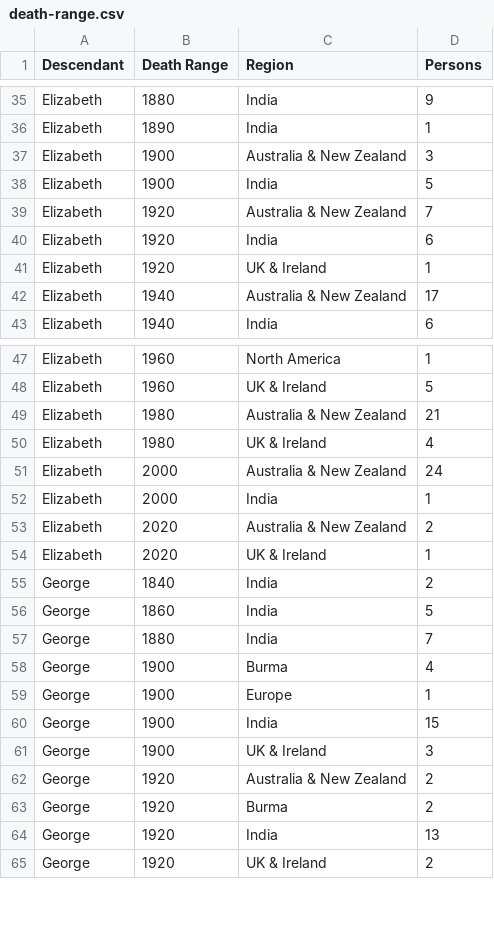
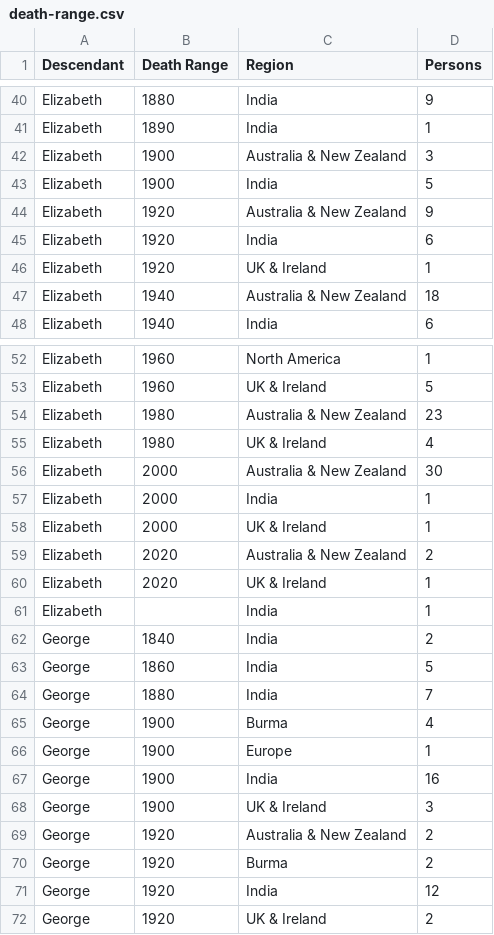
Before and after one commit to spuddybike/oharas-in-india, a CSV file: analysis/bmd-data/death-range.csv, drawn as a sheet; only a part is shown, gaps mark what is left out; the diff covers the shown part only.

```diff
--- a/analysis/bmd-data/death-range.csv
+++ b/analysis/bmd-data/death-range.csv
@@ -38,6 +43,6 @@ Elizabeth,1900,Australia & New Zealand,3
 Elizabeth,1900,India,5
-Elizabeth,1920,Australia & New Zealand,7
+Elizabeth,1920,Australia & New Zealand,9
 Elizabeth,1920,India,6
 Elizabeth,1920,UK & Ireland,1
-Elizabeth,1940,Australia & New Zealand,17
+Elizabeth,1940,Australia & New Zealand,18
 Elizabeth,1940,India,6
@@ -48,8 +53,10 @@ Elizabeth,1960,North America,1
 Elizabeth,1960,UK & Ireland,5
-Elizabeth,1980,Australia & New Zealand,21
+Elizabeth,1980,Australia & New Zealand,23
 Elizabeth,1980,UK & Ireland,4
-Elizabeth,2000,Australia & New Zealand,24
+Elizabeth,2000,Australia & New Zealand,30
 Elizabeth,2000,India,1
+Elizabeth,2000,UK & Ireland,1
 Elizabeth,2020,Australia & New Zealand,2
 Elizabeth,2020,UK & Ireland,1
+Elizabeth,,India,1
 George,1840,India,2
@@ -59,3 +66,3 @@ George,1900,Burma,4
 George,1900,Europe,1
-George,1900,India,15
+George,1900,India,16
 George,1900,UK & Ireland,3
@@ -63,3 +70,3 @@ George,1920,Australia & New Zealand,2
 George,1920,Burma,2
-George,1920,India,13
+George,1920,India,12
 George,1920,UK & Ireland,2
```
Also changed, not shown: 6 added rows, 1 removed row and 21 edited cells elsewhere in this file.
